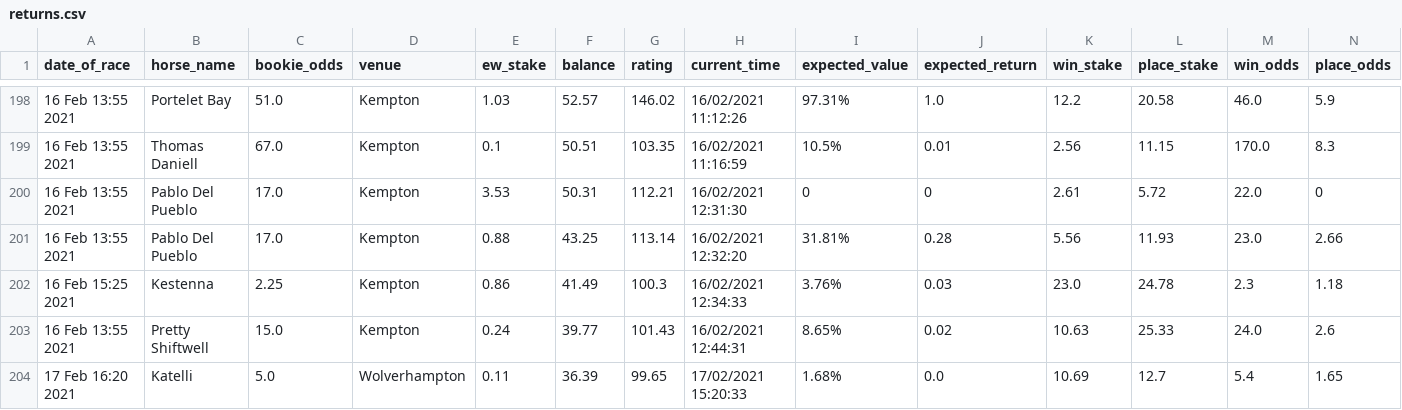
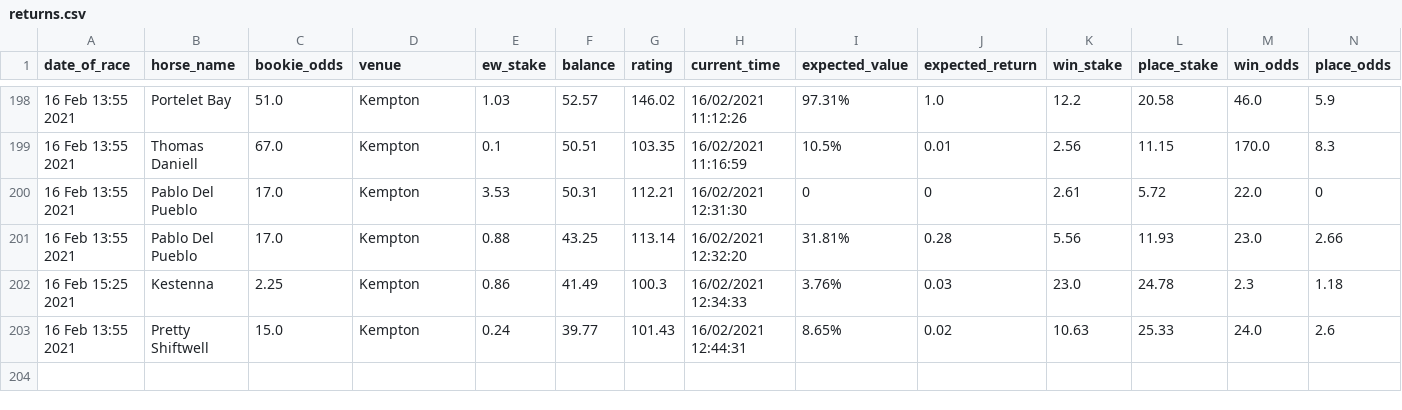
Before and after one commit to tom-pollak/each-way-matcher, a CSV file: stats/returns.csv, drawn as a sheet; only a part is shown, gaps mark what is left out; rows hold the shown columns only; the diff names each change by its address in the sheet, - before the commit and + after, or states it on an @@ line.

Commit message:
remove return row

```diff
--- a/stats/returns.csv
+++ b/stats/returns.csv
-row 204: 17 Feb 16:20 2021 | Katelli | 5.0 | Wolverhampton | 0.11 | 36.39 | 99.65 | 17/02/2021 15:20:33 | 1.68% | 0.0 | 10.69 | 12.7 | 5.4 | 1.65
```
Also changed, not shown: 1 other file.
